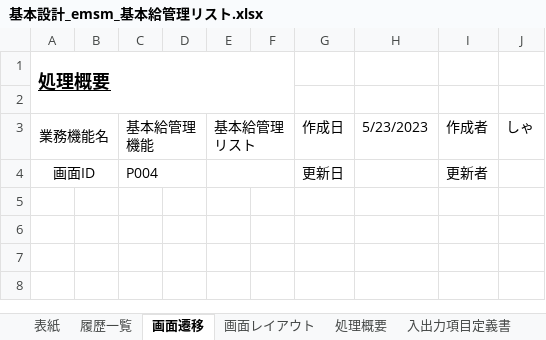
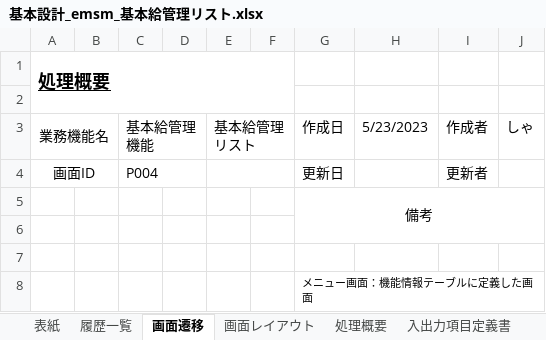
Before and after one commit to softtechSoft/emsm, an Excel workbook: DOC/基本設計/基本設計_emsm_基本給管理リスト.xlsx, sheet 画面遷移, drawn as a sheet; values as stored, in another font and other column widths than the file's, no borders; charts and pictures not drawn; the diff names each change by its address in the sheet, - before the commit and + after, or states it on an @@ line.

```diff
--- a/DOC/基本設計/基本設計_emsm_基本給管理リスト.xlsx (sheet 画面遷移)
+++ b/DOC/基本設計/基本設計_emsm_基本給管理リスト.xlsx (sheet 画面遷移)
+row 5:  |  |  |  |  |  | 備考
+row 6: (empty)
+row 7: (empty)
+row 8:  |  |  |  |  |  | メニュー画面：機能情報テーブルに定義した画面
```
Also changed, not shown: charts or pictures, DOC/基本設計/基本設計_emsm_基本給機能更新.xlsx, 1 other file.
